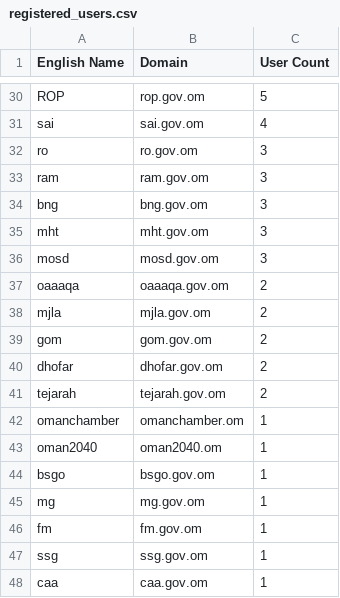
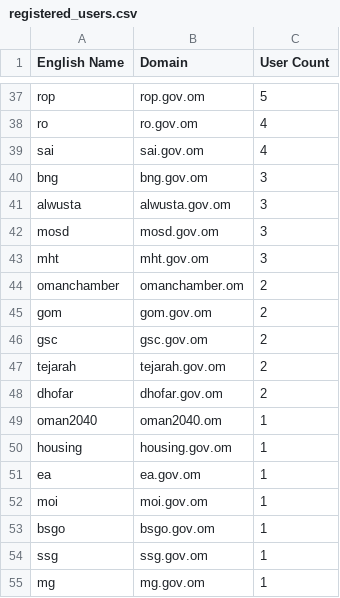
Before and after one commit to AhsanRao/mueen-usage-dashboard, a CSV file: registered_users.csv, drawn as a sheet; only a part is shown, gaps mark what is left out; removed rows and columns are numbered as before the commit, all else as after; the diff covers the shown part only; the diff names each change by its address in the sheet, - before the commit and + after, or states it on an @@ line.

```diff
--- a/registered_users.csv
+++ b/registered_users.csv
-A37 (English Name): ROP
+A37 (English Name): rop
+row 38: ro | ro.gov.om | 4
-row 32: ro | ro.gov.om | 3
-row 33: ram | ram.gov.om | 3
+row 41: alwusta | alwusta.gov.om | 3
@@ row 36 moved to row 42: mosd @@
-row 37: oaaaqa | oaaaqa.gov.om | 2
-row 38: mjla | mjla.gov.om | 2
+row 44: omanchamber | omanchamber.om | 2
+row 46: gsc | gsc.gov.om | 2
@@ row 41 moved to row 47: tejarah @@
-row 42: omanchamber | omanchamber.om | 1
+row 50: housing | housing.gov.om | 1
+row 51: ea | ea.gov.om | 1
+row 52: moi | moi.gov.om | 1
@@ row 47 moved to row 54: ssg @@
-row 46: fm | fm.gov.om | 1
-row 48: caa | caa.gov.om | 1
```
Also changed, not shown: 18 added rows, 11 removed rows and 4 edited cells elsewhere in this file, ministry_quota_summary.csv, question_types.csv, 3 other files.
